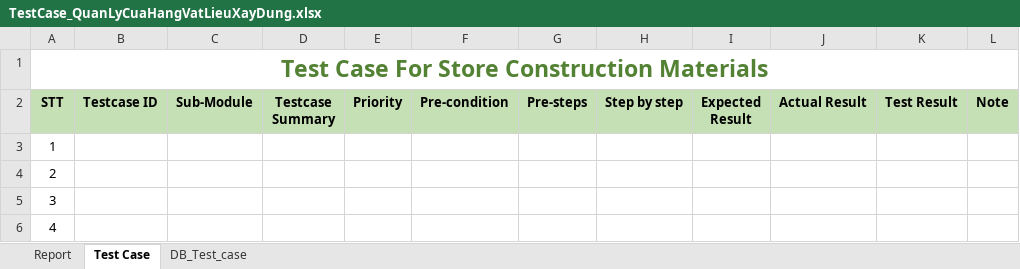
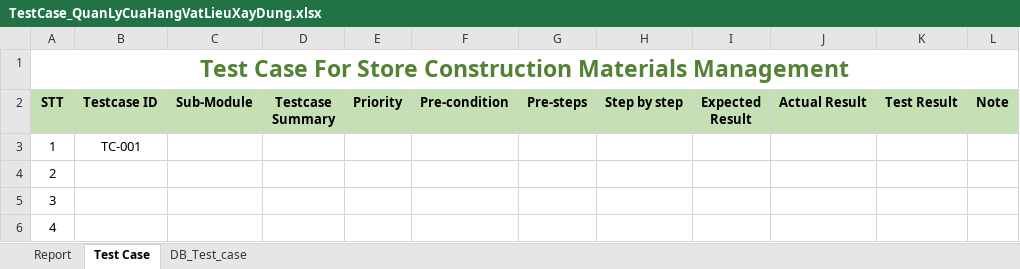
Before and after one commit to NgocHuyNguyen123456789/QuanLyCuaHangVLXD, an Excel workbook: TestCase_QuanLyCuaHangVatLieuXayDung.xlsx, sheet Test Case, drawn as a sheet; only a part is shown; values as stored, in another font and other column widths than the file's, no borders; conditional formats not drawn; the diff names each change by its address in the sheet, - before the commit and + after, or states it on an @@ line.

Commit message:
sua Soulution

```diff
--- a/TestCase_QuanLyCuaHangVatLieuXayDung.xlsx (sheet Test Case)
+++ b/TestCase_QuanLyCuaHangVatLieuXayDung.xlsx (sheet Test Case)
-A1 (STT): …Construction Materials
+A1 (STT): …Construction Materials Management
-B3 (Testcase ID): (empty)
+B3 (Testcase ID): TC-001
```
